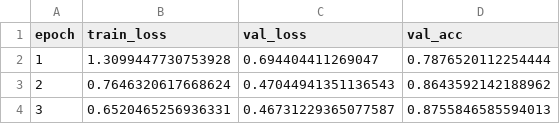
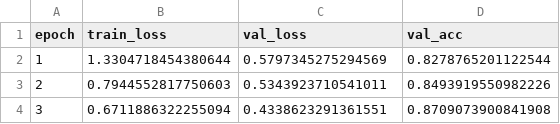
Before and after one commit to saki-aurora/rag-vqa-medical, a CSV file: Prototyping_reformat/DatasetAnalysis/HyperKvasir/2_supervised_finetuning/out/history_resnet.csv, drawn as a sheet.

```diff
--- a/Prototyping_reformat/DatasetAnalysis/HyperKvasir/2_supervised_finetuning/out/history_resnet.csv
+++ b/Prototyping_reformat/DatasetAnalysis/HyperKvasir/2_supervised_finetuning/out/history_resnet.csv
@@ -1,4 +1,4 @@
 epoch,train_loss,val_loss,val_acc
-1,1.3099447730753928,0.694404411269047,0.7876520112254444
-2,0.7646320617668624,0.47044941351136543,0.8643592142188962
-3,0.6520465256936331,0.46731229365077587,0.8755846585594013
+1,1.3304718454380644,0.5797345275294569,0.8278765201122544
+2,0.7944552817750603,0.5343923710541011,0.8493919550982226
+3,0.6711886322255094,0.4338623291361551,0.8709073900841908
```
Also changed, not shown: Prototyping_reformat/DatasetAnalysis/HyperKvasir/2_supervised_finetuning/out/history_vit.csv, 17 other files.
